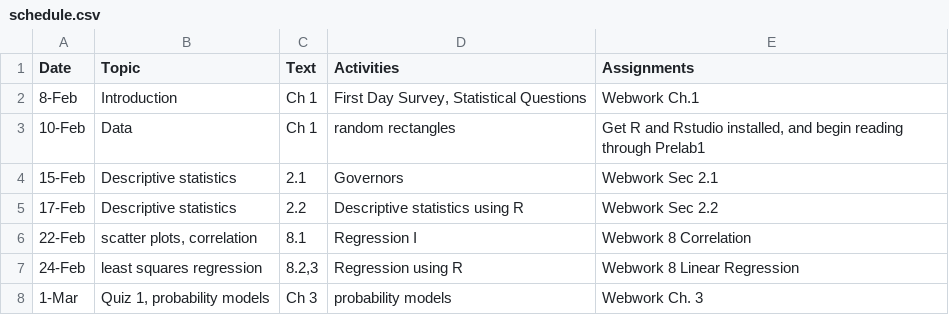
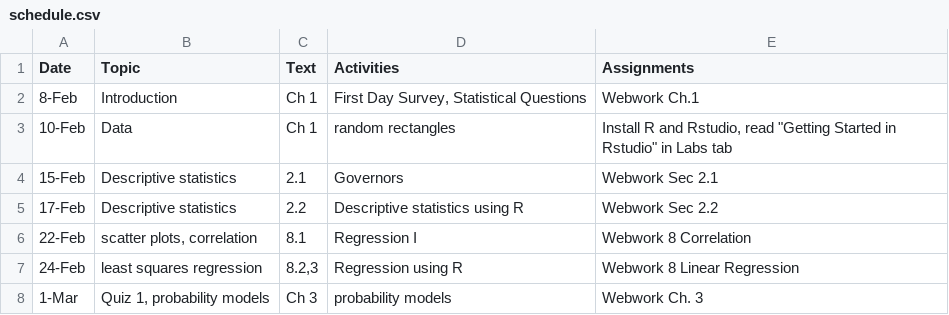
Before and after one commit to mphitchman/stats, a CSV file: schedule.csv, drawn as a sheet; only a part is shown.

```diff
--- a/schedule.csv
+++ b/schedule.csv
@@ -2,3 +2,3 @@ Date,Topic,Text,Activities,Assignments
 8-Feb,Introduction,Ch 1,"First Day Survey, Statistical Questions",Webwork Ch.1
-10-Feb,Data,Ch 1,random rectangles,"Get R and Rstudio installed, and begin reading through Prelab1"
+10-Feb,Data,Ch 1,random rectangles,"Install R and Rstudio, read ""Getting Started in Rstudio"" in Labs tab"
 15-Feb,Descriptive statistics,2.1,Governors,Webwork Sec 2.1
```
Also changed, not shown: data/governors.csv, 5 other files.
